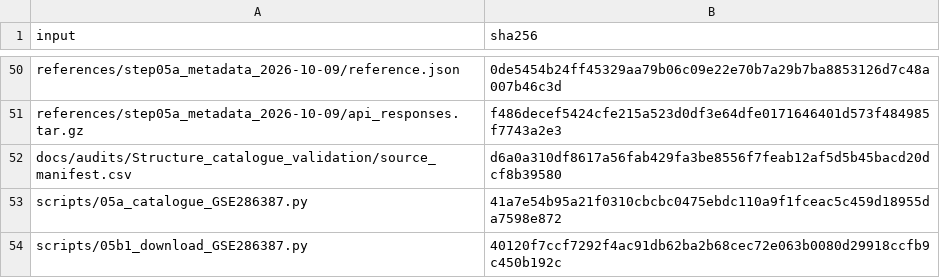
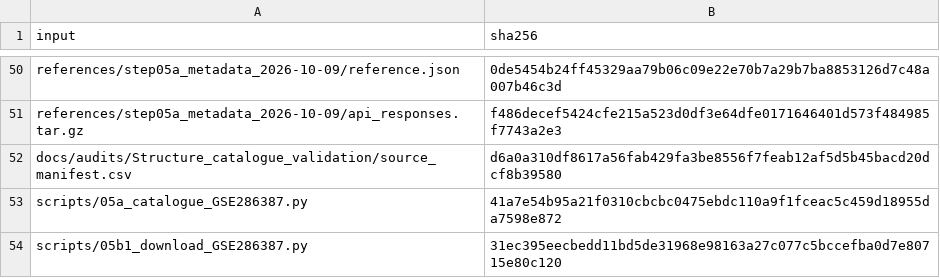
Before and after one commit to Bashir1370/Mostafaproject, a CSV file: oipn-cysteine-structural-screening/results/05b1_structure_download/input_checksums.csv, drawn as a sheet; only a part is shown, gaps mark what is left out.

```diff
--- a/oipn-cysteine-structural-screening/results/05b1_structure_download/input_checksums.csv
+++ b/oipn-cysteine-structural-screening/results/05b1_structure_download/input_checksums.csv
@@ -53,2 +53,2 @@ docs/audits/Structure_catalogue_validation/source_manifest.csv,d6a0a310df8617a56
 scripts/05a_catalogue_GSE286387.py,41a7e54b95a21f0310cbcbc0475ebdc110a9f1fceac5c459d18955da7598e872
-scripts/05b1_download_GSE286387.py,40120f7ccf7292f4ac91db62ba2b68cec72e063b0080d29918ccfb9c450b192c
+scripts/05b1_download_GSE286387.py,31ec395eecbedd11bd5de31968e98163a27c077c5bccefba0d7e80715e80c120
```
Also changed, not shown: 8 other files.
